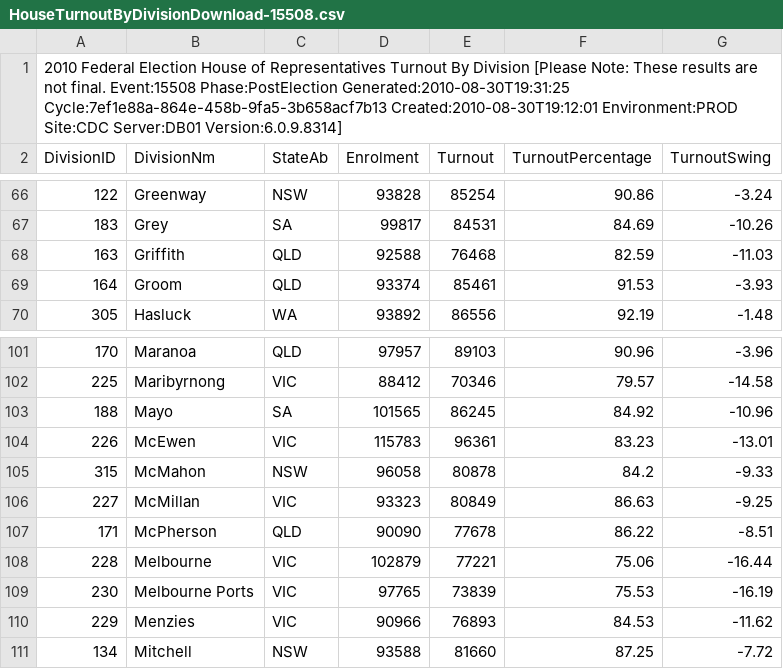
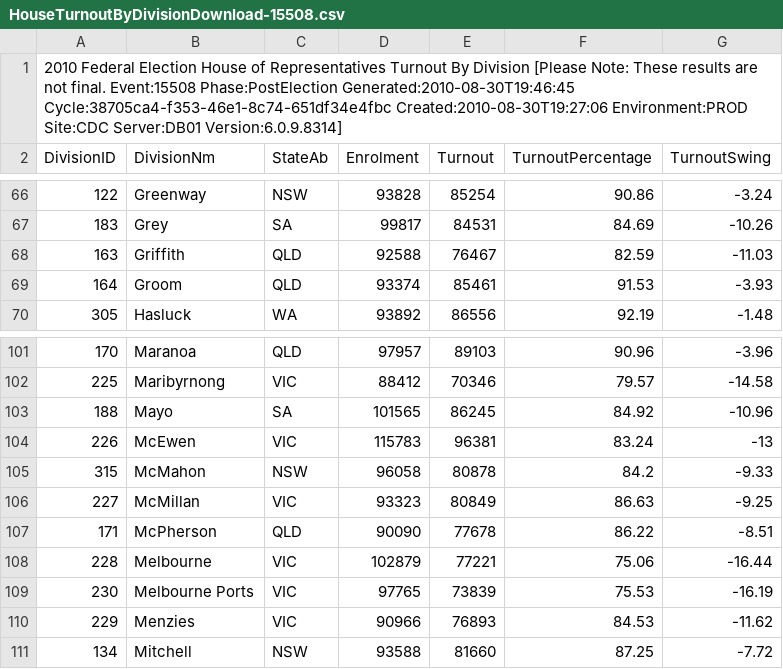
Before and after one commit to d1b/AustralianFederalElection2010CSV, a CSV file: HouseTurnoutByDivisionDownload-15508.csv, drawn as a sheet; only a part is shown, gaps mark what is left out.

```diff
--- a/HouseTurnoutByDivisionDownload-15508.csv
+++ b/HouseTurnoutByDivisionDownload-15508.csv
@@ -1,2 +1,2 @@
-2010 Federal Election House of Representatives Turnout By Division [Please Note: These results are not final. Event:15508 Phase:PostElection Generated:2010-08-30T19:31:25 Cycle:7ef1e88a-864e-458b-9fa5-3b658acf7b13 Created:2010-08-30T19:12:01 Environment:PROD Site:CDC Server:DB01 Version:6.0.9.8314]
+2010 Federal Election House of Representatives Turnout By Division [Please Note: These results are not final. Event:15508 Phase:PostElection Generated:2010-08-30T19:46:45 Cycle:38705ca4-f353-46e1-8c74-651df34e4fbc Created:2010-08-30T19:27:06 Environment:PROD Site:CDC Server:DB01 Version:6.0.9.8314]
 DivisionID,DivisionNm,StateAb,Enrolment,Turnout,TurnoutPercentage,TurnoutSwing
@@ -67,3 +67,3 @@ DivisionID,DivisionNm,StateAb,Enrolment,Turnout,TurnoutPercentage,TurnoutSwing
 183,Grey,SA,99817,84531,84.69,-10.26
-163,Griffith,QLD,92588,76468,82.59,-11.03
+163,Griffith,QLD,92588,76467,82.59,-11.03
 164,Groom,QLD,93374,85461,91.53,-3.93
@@ -103,3 +103,3 @@ DivisionID,DivisionNm,StateAb,Enrolment,Turnout,TurnoutPercentage,TurnoutSwing
 188,Mayo,SA,101565,86245,84.92,-10.96
-226,McEwen,VIC,115783,96361,83.23,-13.01
+226,McEwen,VIC,115783,96381,83.24,-13
 315,McMahon,NSW,96058,80878,84.2,-9.33
```
Also changed, not shown: HouseInformalByDivisionDownload-15508.csv, HouseTurnoutByStateDownload-15508.csv, 18 other files.
